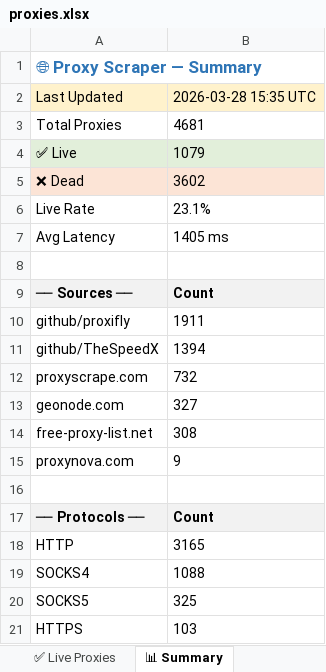
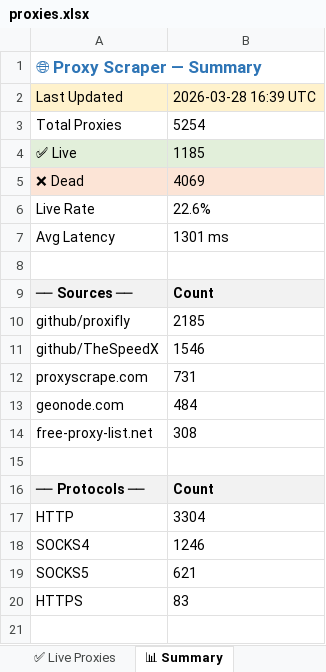
Before and after one commit to LaviHost/proxy, an Excel workbook: proxies.xlsx, sheet 📊 Summary, drawn as a sheet; values as stored, in another font and other column widths than the file's, no borders; removed rows and columns are numbered as before the commit, all else as after; the diff names each change by its address in the sheet, - before the commit and + after, or states it on an @@ line.

```diff
--- a/proxies.xlsx (sheet 📊 Summary)
+++ b/proxies.xlsx (sheet 📊 Summary)
-B2: 2026-03-28 15:35 UTC
+B2: 2026-03-28 16:39 UTC
-B3: 4681
+B3: 5254
-B4: 1079
+B4: 1185
-B5: 3602
+B5: 4069
-B6: 23.1%
+B6: 22.6%
-B7: 1405 ms
+B7: 1301 ms
-B10: 1911
+B10: 2185
-B11: 1394
+B11: 1546
-B12: 732
+B12: 731
-B13: 327
+B13: 484
-row 15: proxynova.com | 9
-B17: 3165
+B17: 3304
-B18: 1088
+B18: 1246
-B19: 325
+B19: 621
-B20: 103
+B20: 83
```
Also changed, not shown: sheet All Proxies, sheet ✅ Live Proxies, 1 other file.
